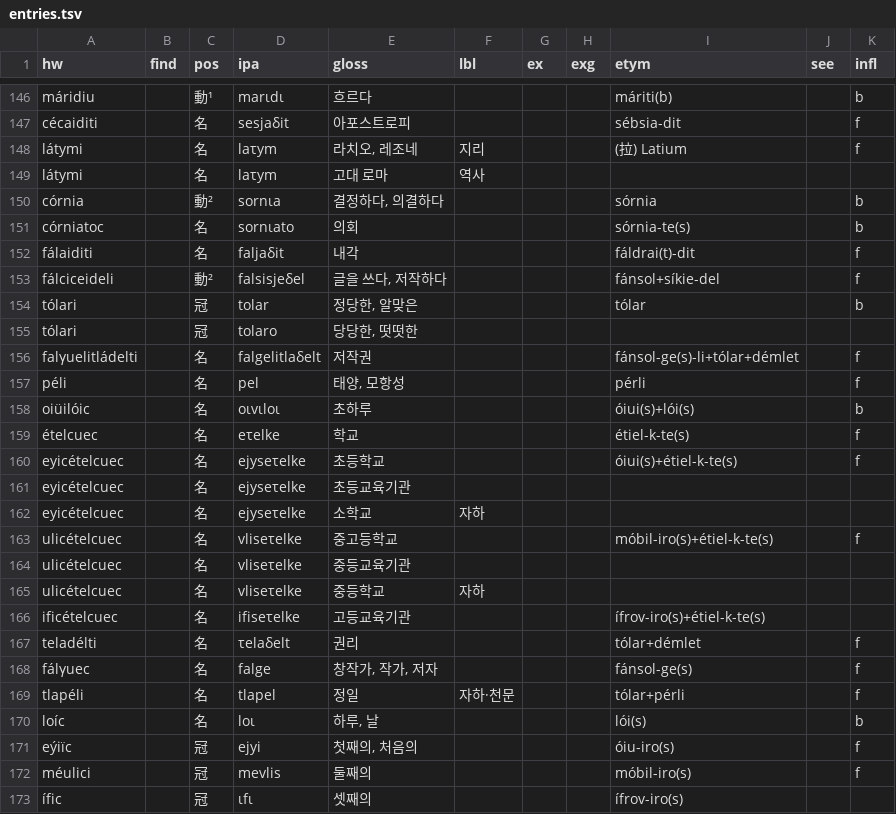
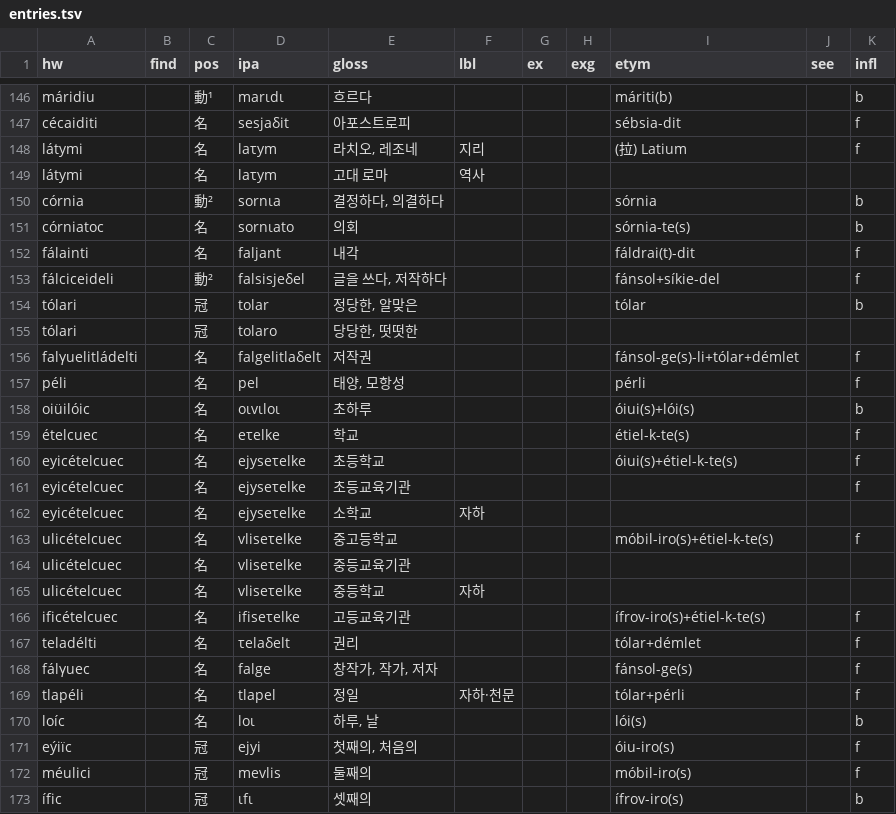
Before and after one commit to halvfjerde/dictionary, a TSV file: data/tracaic/entries.tsv, drawn as a sheet; only a part is shown, gaps mark what is left out.

Commit message:
update tracaic dict

```diff
--- a/data/tracaic/entries.tsv
+++ b/data/tracaic/entries.tsv
@@ -151,3 +151,3 @@ córnia		動²	sornιa	결정하다, 의결하다				sórnia		b
 córniatoc		名	sornιato	의회				sórnia-te(s)		b
-fálaiditi		名	faljaδit	내각				fáldrai(t)-dit		f
+fálainti		名	faljant	내각				fáldrai(t)-dit		f
 fálciceideli		動²	falsisjeδel	글을 쓰다, 저작하다				fánsol+síkie-del		f
@@ -160,3 +160,3 @@ oiüilóic		名	oιvιloι	초하루				óiui(s)+lói(s)		b
 eyicételcuec		名	ejyseτelke	초등학교				óiui(s)+étiel-k-te(s)		f
-eyicételcuec		名	ejyseτelke	초등교육기관						
+eyicételcuec		名	ejyseτelke	초등교육기관						f
 eyicételcuec		名	ejyseτelke	소학교	자하					
@@ -165,3 +165,3 @@ ulicételcuec		名	vliseτelke	중등교육기관
 ulicételcuec		名	vliseτelke	중등학교	자하					
-ificételcuec		名	ifiseτelke	고등교육기관				ífrov-iro(s)+étiel-k-te(s)		
+ificételcuec		名	ifiseτelke	고등교육기관				ífrov-iro(s)+étiel-k-te(s)		f
 teladélti		名	τelaδelt	권리				tólar+démlet		f
@@ -172,2 +172,2 @@ eýiïc		冠	ejyi	첫째의, 처음의				óiu-iro(s)		f
 méulici		冠	mevlis	둘째의				móbil-iro(s)		f
-ífic		冠	ιfι	셋째의				ífrov-iro(s)		
+ífic		冠	ιfι	셋째의				ífrov-iro(s)		b
```
